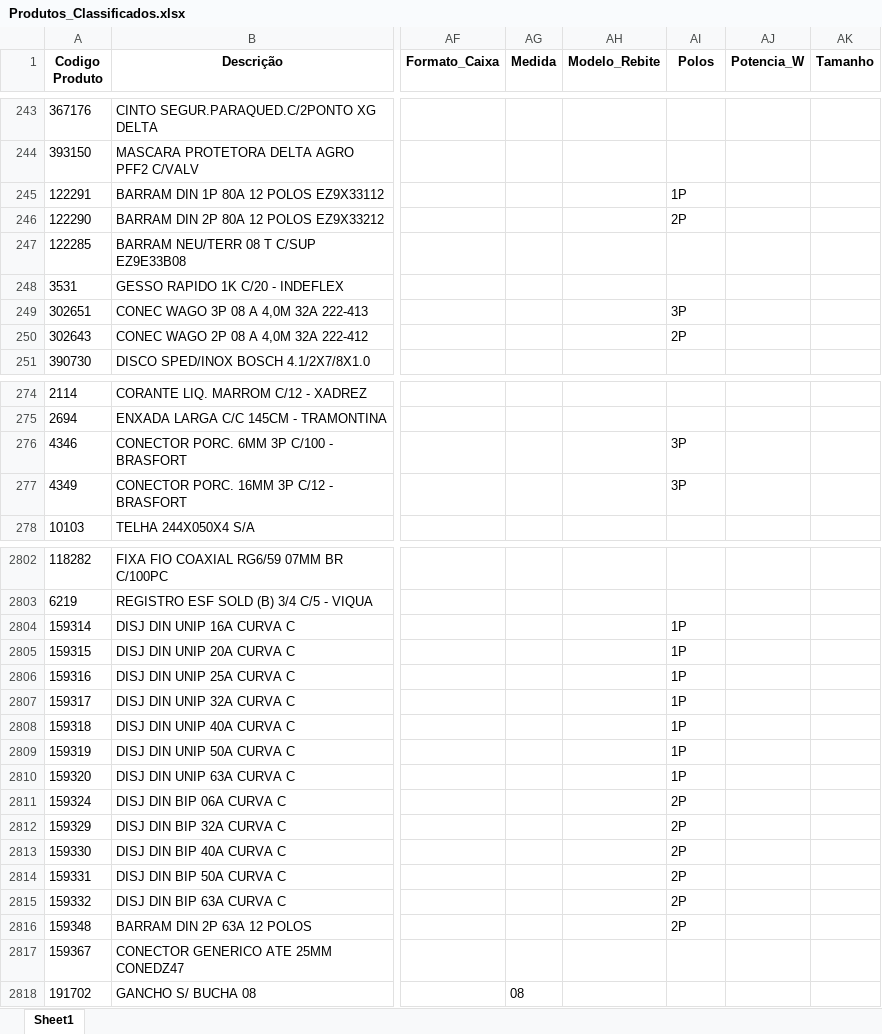
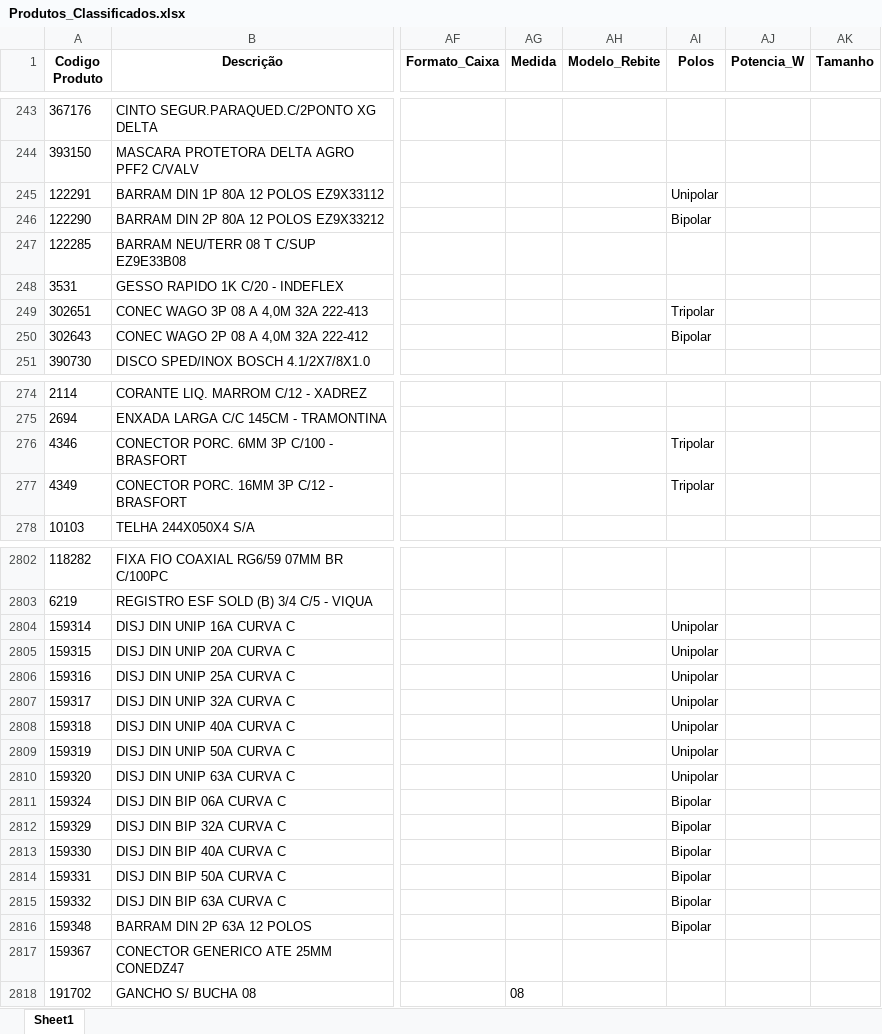
Before and after one commit to Lucas-Fernandes-Silva/auto_shopee, an Excel workbook: planilhas/outputs/Produtos_Classificados.xlsx, sheet Sheet1, drawn as a sheet; only a part is shown, gaps mark what is left out; values as stored, in another font and other column widths than the file's, no borders; the diff covers the shown part only; the diff names each change by its address in the sheet, - before the commit and + after, or states it on an @@ line.

```diff
--- a/planilhas/outputs/Produtos_Classificados.xlsx (sheet Sheet1)
+++ b/planilhas/outputs/Produtos_Classificados.xlsx (sheet Sheet1)
-AI245 (Polos): 1P
+AI245 (Polos): Unipolar
-AI246 (Polos): 2P
+AI246 (Polos): Bipolar
-AI249 (Polos): 3P
+AI249 (Polos): Tripolar
-AI250 (Polos): 2P
+AI250 (Polos): Bipolar
-AI276:AI277 (Polos): 3P
+AI276:AI277 (Polos): Tripolar
-AI2804:AI2810 (Polos): 1P
+AI2804:AI2810 (Polos): Unipolar
-AI2811:AI2816 (Polos): 2P
+AI2811:AI2816 (Polos): Bipolar
```
Also changed, not shown: 28 edited cells elsewhere in this sheet, planilhas/outputs/Produtos_Classificados_Por_Dominio.xlsx, planilhas/outputs/Relatorio_Dominios_Ambiguos.xlsx, 5 other files.
